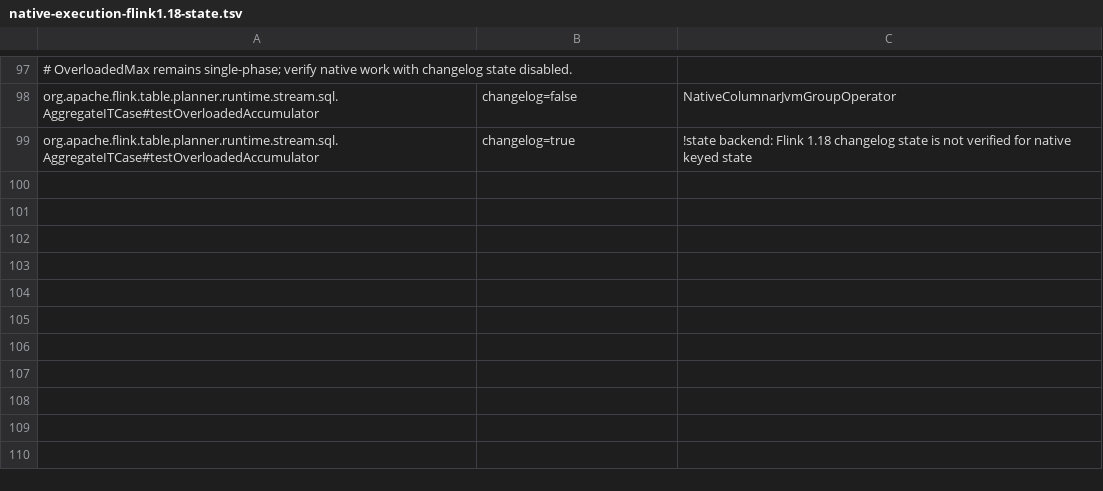
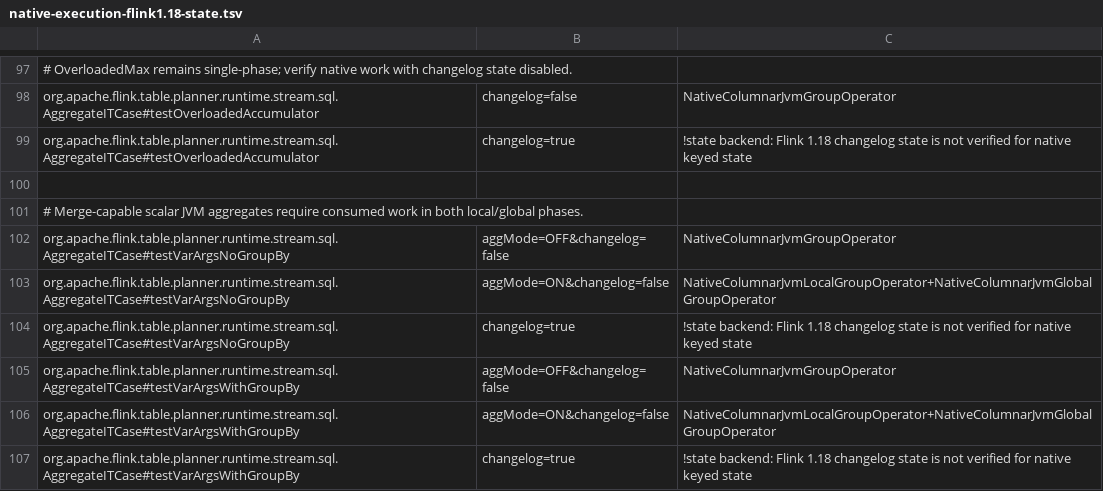
Before and after one commit to datafusion-contrib/StreamFusion, a TSV file: dev/flink-suite/agent/src/main/resources/native-execution-flink1.18-state.tsv, drawn as a sheet; only a part is shown, gaps mark what is left out.

```diff
--- a/dev/flink-suite/agent/src/main/resources/native-execution-flink1.18-state.tsv
+++ b/dev/flink-suite/agent/src/main/resources/native-execution-flink1.18-state.tsv
@@ -99 +99,9 @@ org.apache.flink.table.planner.runtime.stream.sql.AggregateITCase#testOverloaded
 org.apache.flink.table.planner.runtime.stream.sql.AggregateITCase#testOverloadedAccumulator	changelog=true	!state backend: Flink 1.18 changelog state is not verified for native keyed state
+
+# Merge-capable scalar JVM aggregates require consumed work in both local/global phases.
+org.apache.flink.table.planner.runtime.stream.sql.AggregateITCase#testVarArgsNoGroupBy	aggMode=OFF&changelog=false	NativeColumnarJvmGroupOperator
+org.apache.flink.table.planner.runtime.stream.sql.AggregateITCase#testVarArgsNoGroupBy	aggMode=ON&changelog=false	NativeColumnarJvmLocalGroupOperator+NativeColumnarJvmGlobalGroupOperator
+org.apache.flink.table.planner.runtime.stream.sql.AggregateITCase#testVarArgsNoGroupBy	changelog=true	!state backend: Flink 1.18 changelog state is not verified for native keyed state
+org.apache.flink.table.planner.runtime.stream.sql.AggregateITCase#testVarArgsWithGroupBy	aggMode=OFF&changelog=false	NativeColumnarJvmGroupOperator
+org.apache.flink.table.planner.runtime.stream.sql.AggregateITCase#testVarArgsWithGroupBy	aggMode=ON&changelog=false	NativeColumnarJvmLocalGroupOperator+NativeColumnarJvmGlobalGroupOperator
+org.apache.flink.table.planner.runtime.stream.sql.AggregateITCase#testVarArgsWithGroupBy	changelog=true	!state backend: Flink 1.18 changelog state is not verified for native keyed state
```
Also changed, not shown: dev/flink-suite/agent/src/main/resources/native-execution-flink1.18.tsv, dev/flink-suite/agent/src/main/resources/native-execution.tsv, 30 other files.
